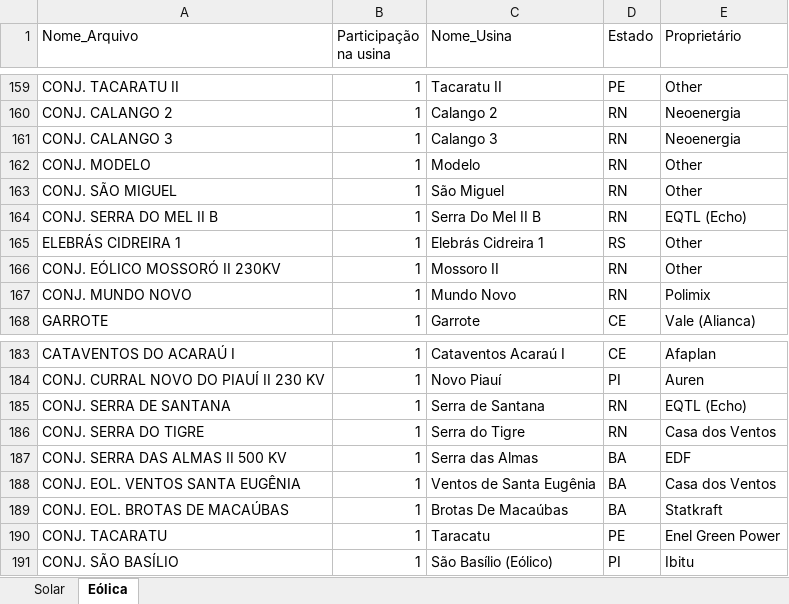
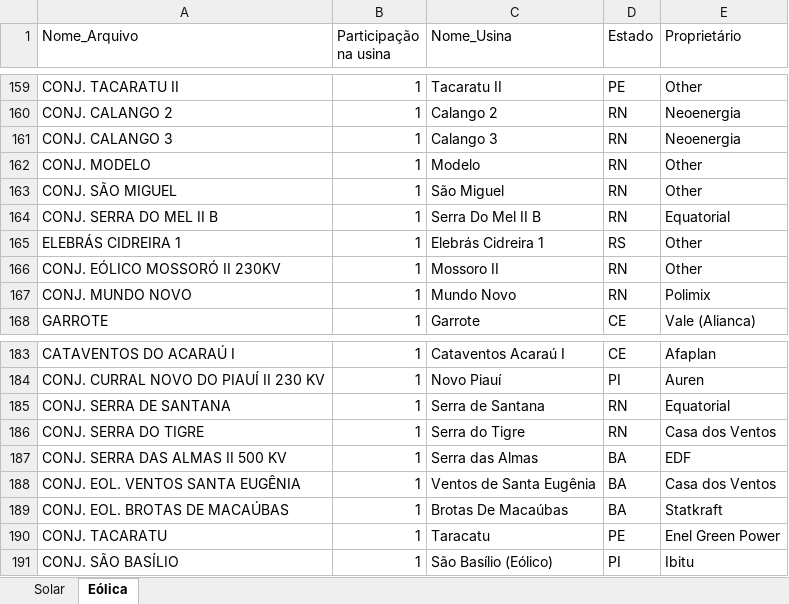
Before and after one commit to Nava1973/dashboard-setor-eletrico, an Excel workbook: data/curtailment/unidades_geradoras.xlsx, sheet Eólica, drawn as a sheet; only a part is shown, gaps mark what is left out; values as stored, in another font and other column widths than the file's, no borders; the diff covers the shown part only; the diff names each change by its address in the sheet, - before the commit and + after, or states it on an @@ line.

Commit message:
fix(curtailment): bump _CACHE_VERSION v4->v5 (renames Excel)
Excel unidades_geradoras.xlsx atualizado com 3 renomes na aba
Eólica (EQTL Echo→Equatorial, CGN Brazil→CGN Brasil,
Voltália→Voltalia). _CACHE_VERSION bump força reprocessamento
pra que o df pós-rateio reflita os novos nomes em PROPRIETARIO.

```diff
--- a/data/curtailment/unidades_geradoras.xlsx (sheet Eólica)
+++ b/data/curtailment/unidades_geradoras.xlsx (sheet Eólica)
-E164 (Proprietário): EQTL (Echo)
+E164 (Proprietário): Equatorial
-E185 (Proprietário): EQTL (Echo)
+E185 (Proprietário): Equatorial
```
Also changed, not shown: 17 edited cells elsewhere in this sheet, 1 other file.
